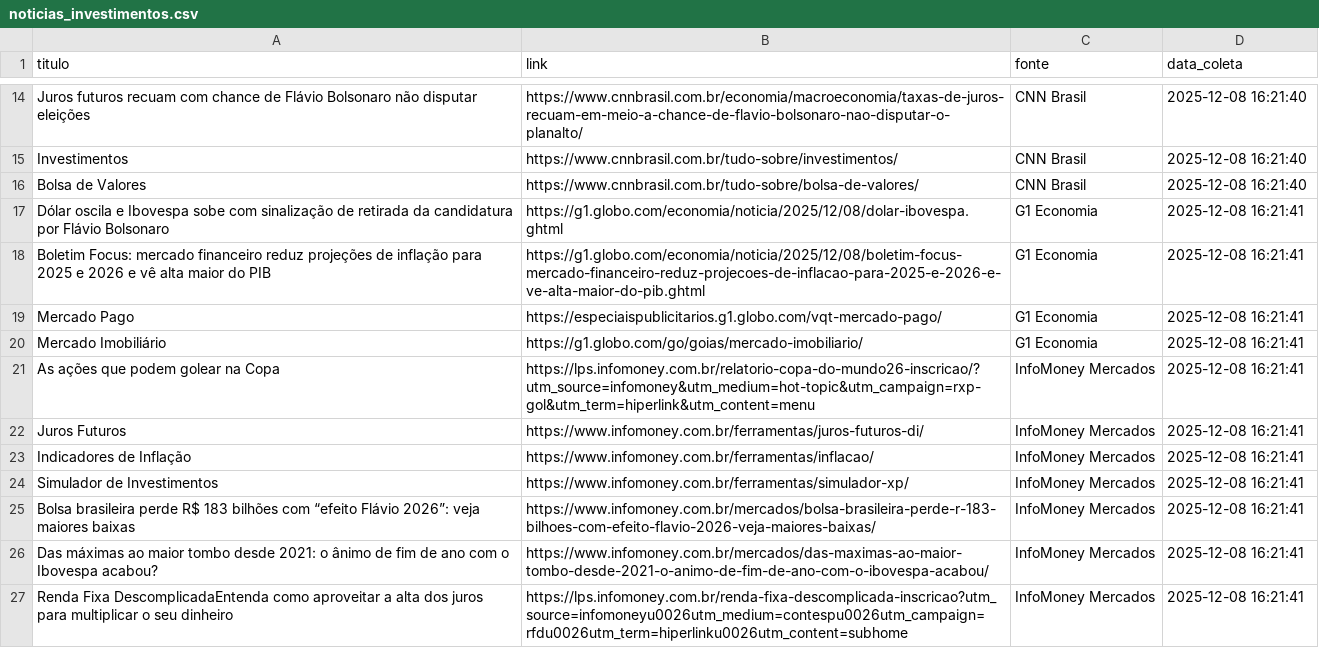
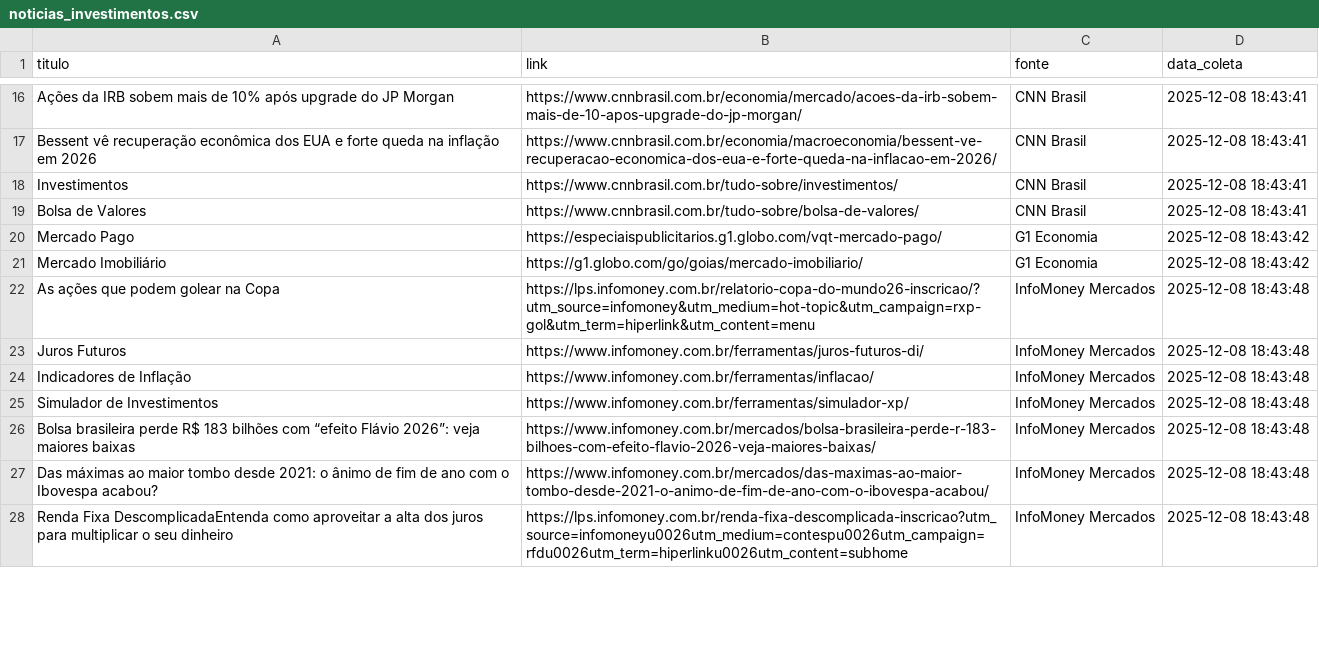
Before and after one commit to thiagoazro/projeto_agentes_IA_economicos, a CSV file: data/noticias_investimentos.csv, drawn as a sheet; only a part is shown, gaps mark what is left out; removed rows and columns are numbered as before the commit, all else as after; the diff covers the shown part only; the diff names each change by its address in the sheet, - before the commit and + after, or states it on an @@ line.

```diff
--- a/data/noticias_investimentos.csv
+++ b/data/noticias_investimentos.csv
+row 16: Ações da IRB sobem mais de 10% após upgrade do JP Morgan | https://www.cnnbrasil.com.br/economia/mercado/acoes-da-irb-sobem-mais-de-10-apos-upgrade-do-jp-morgan/ | CNN Brasil | 2025-12-08 18:43:41
-A17 (titulo): Juros futuros recuam com chance de Flávio Bolsonaro não disputar eleições
+A17 (titulo): Bessent vê recuperação econômica dos EUA e forte queda na inflação em 2026
-B17 (link): https://www.cnnbrasil.com.br/economia/macroeconomia/taxas-de-juros-recuam-em-meio-a-chance-de-flavio-bolsonaro-nao-disputar-o-planalto/
+B17 (link): https://www.cnnbrasil.com.br/economia/macroeconomia/bessent-ve-recuperacao-economica-dos-eua-e-forte-queda-na-inflacao-em-2026/
-D17:D19 (data_coleta): 2025-12-08 16:21:40
+D17:D19 (data_coleta): 2025-12-08 18:43:41
-row 17: Dólar oscila e Ibovespa sobe com sinalização de retirada da candidatura por Flávio Bolsonaro | https://g1.globo.com/economia/noticia/2025/12/08/dolar-ibovespa.ghtml | G1 Economia | 2025-12-08 16:21:41
-row 18: Boletim Focus: mercado financeiro reduz projeções de inflação para 2025 e 2026 e vê alta maior do PIB | https://g1.globo.com/economia/noticia/2025/12/08/boletim-focus-mercado-financeiro-reduz-projecoes-de-inflacao-para-2025-e-2026-e-ve-alta-maior-do-pib.ghtml | G1 Economia | 2025-12-08 16:21:41
-D20:D21 (data_coleta): 2025-12-08 16:21:41
+D20:D21 (data_coleta): 2025-12-08 18:43:42
-D22:D28 (data_coleta): 2025-12-08 16:21:41
+D22:D28 (data_coleta): 2025-12-08 18:43:48
```
Also changed, not shown: 5 added rows, 2 removed rows and 39 edited cells elsewhere in this file, data/indicadores_economicos.csv, 2 other files.
